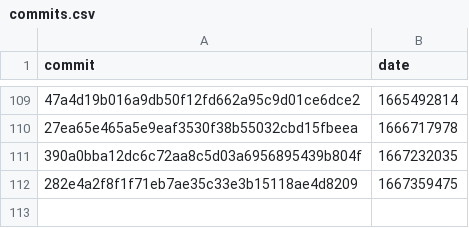
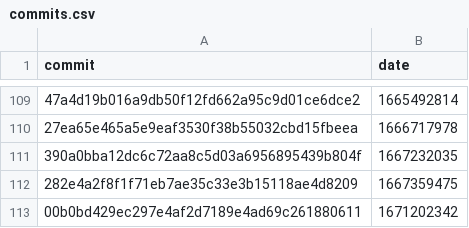
Before and after one commit to axch/dex-lang, a CSV file: commits.csv, drawn as a sheet; only a part is shown, gaps mark what is left out; the diff names each change by its address in the sheet, - before the commit and + after, or states it on an @@ line.

```diff
--- a/commits.csv
+++ b/commits.csv
+row 113: 00b0bd429ec297e4af2d7189e4ad69c261880611 | 1671202342
```
Also changed, not shown: 1 other file.
